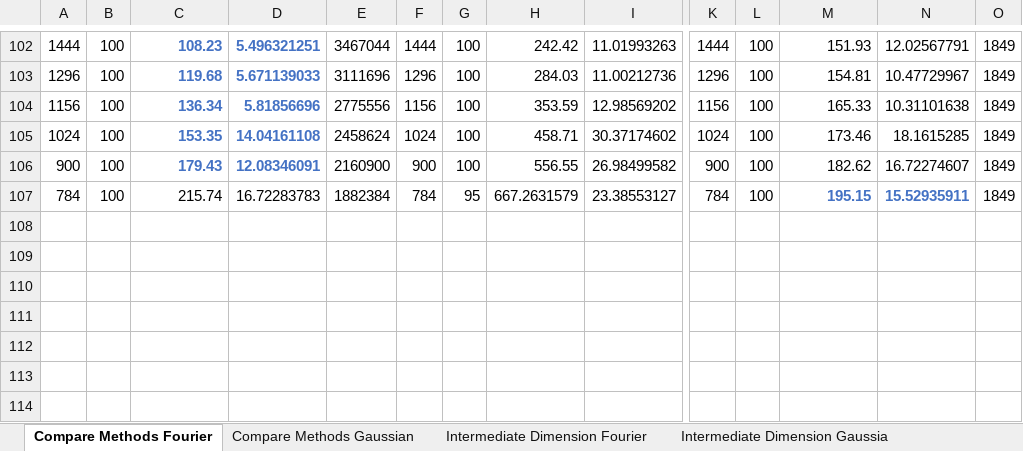
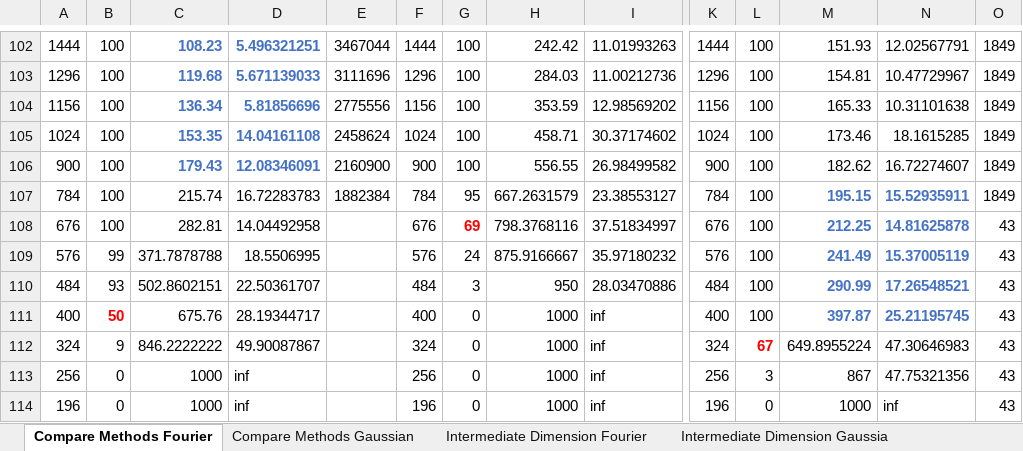
Before and after one commit to MichaelPerlmutter/ModewiseTRIP, an Excel workbook: RESULTS.xlsx, sheet Compare Methods Fourier, drawn as a sheet; only a part is shown, gaps mark what is left out; values as stored, in another font and other column widths than the file's, no borders; rows hold the shown columns only; the diff names each change by its address in the sheet, - before the commit and + after, or states it on an @@ line.

```diff
--- a/RESULTS.xlsx (sheet Compare Methods Fourier)
+++ b/RESULTS.xlsx (sheet Compare Methods Fourier)
+row 108: 676 | 100 | 282.81 | 14.04492958 |  | 676 | 69 | 798.3768116 | 37.51834997 | 676 | 100 | 212.25 | 14.81625878 | 43
+row 109: 576 | 99 | 371.7878788 | 18.5506995 |  | 576 | 24 | 875.9166667 | 35.97180232 | 576 | 100 | 241.49 | 15.37005119 | 43
+row 110: 484 | 93 | 502.8602151 | 22.50361707 |  | 484 | 3 | 950 | 28.03470886 | 484 | 100 | 290.99 | 17.26548521 | 43
+row 111: 400 | 50 | 675.76 | 28.19344717 |  | 400 | 0 | 1000 | inf | 400 | 100 | 397.87 | 25.21195745 | 43
+row 112: 324 | 9 | 846.2222222 | 49.90087867 |  | 324 | 0 | 1000 | inf | 324 | 67 | 649.8955224 | 47.30646983 | 43
+row 113: 256 | 0 | 1000 | inf |  | 256 | 0 | 1000 | inf | 256 | 3 | 867 | 47.75321356 | 43
+row 114: 196 | 0 | 1000 | inf |  | 196 | 0 | 1000 | inf | 196 | 0 | 1000 | inf | 43
```
Also changed, not shown: sheet Compare Methods Gaussian, 12 other files.
